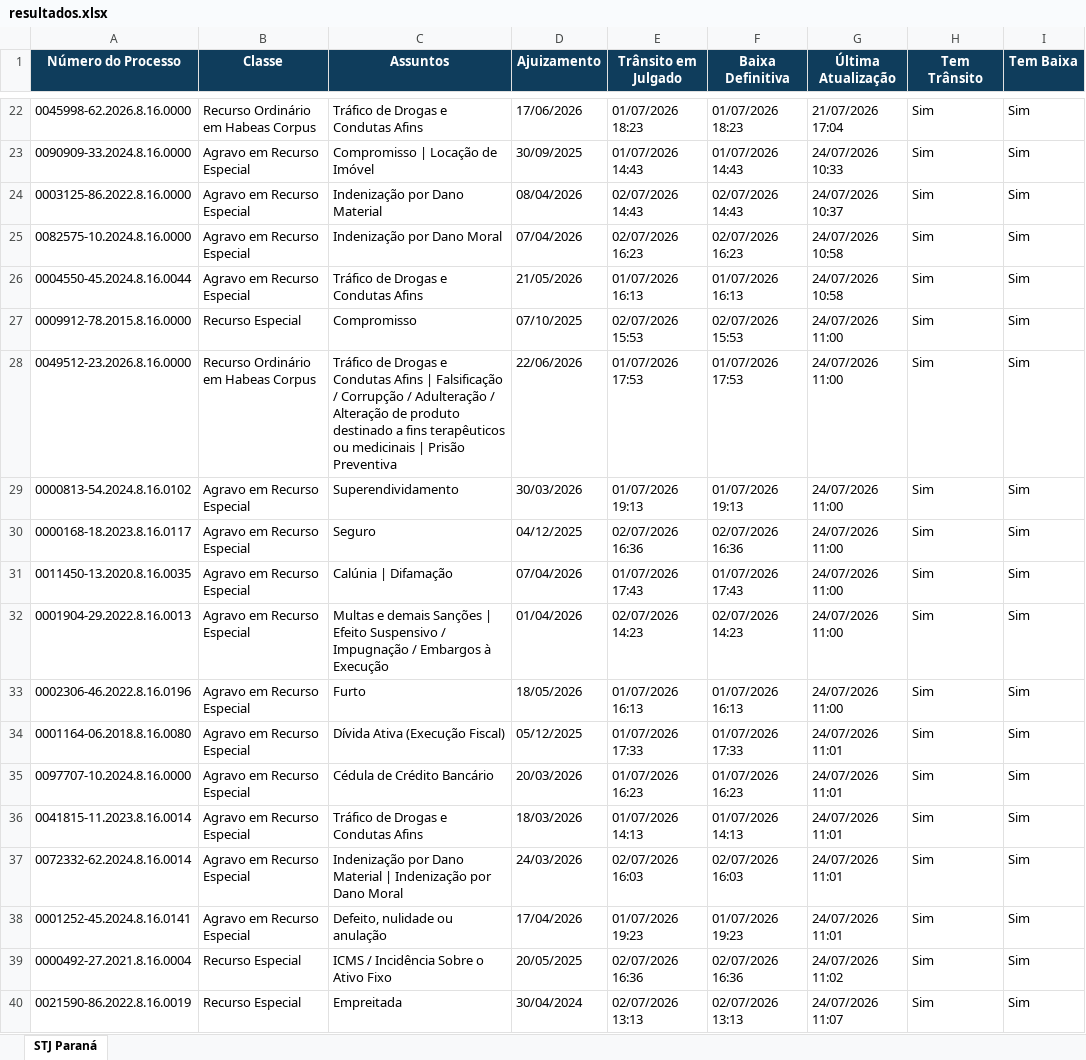
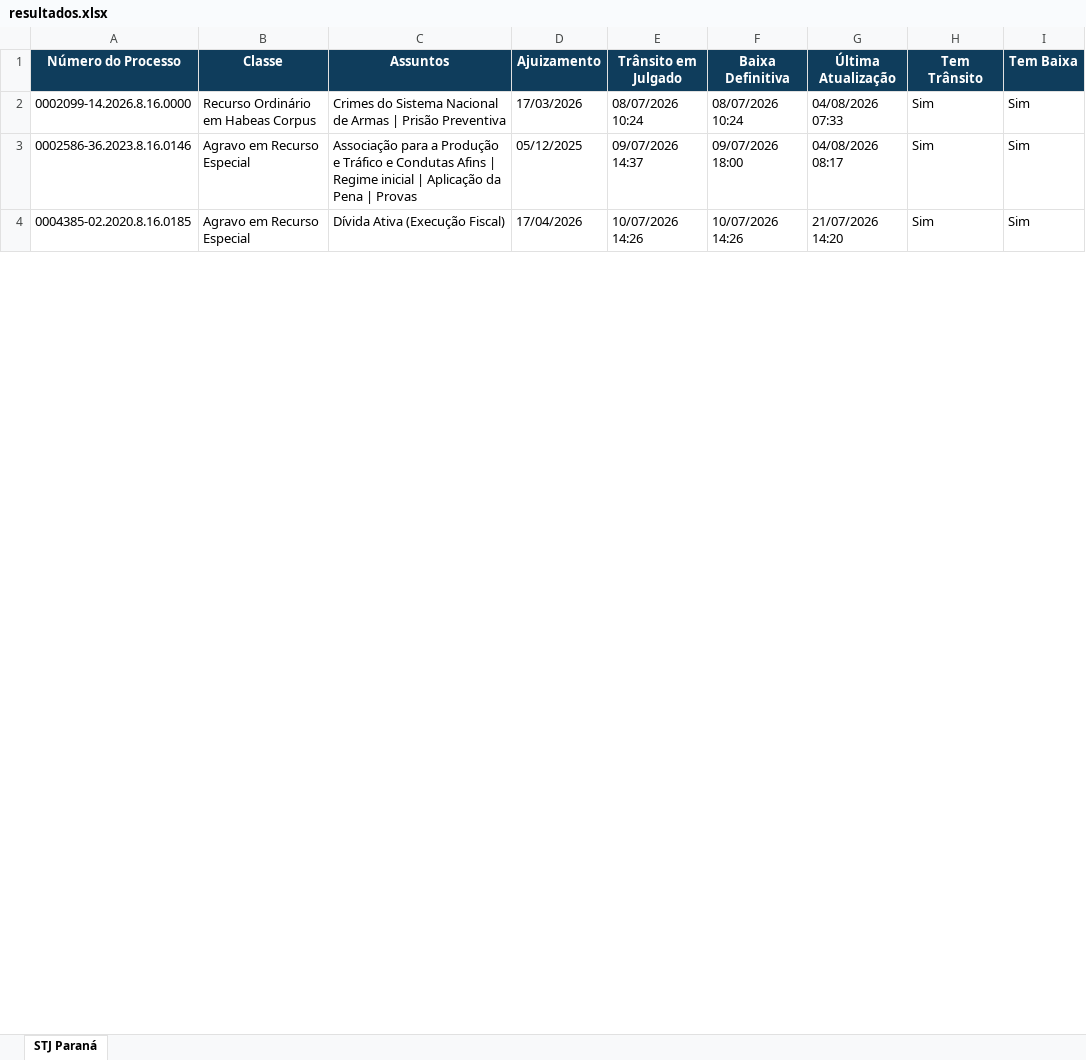
Before and after one commit to narleysousa/Consulta-STJ, an Excel workbook: docs/resultados.xlsx, sheet STJ Paraná, drawn as a sheet; only a part is shown, gaps mark what is left out; values as stored, in another font and other column widths than the file's, no borders; removed rows and columns are numbered as before the commit, all else as after; the diff covers the shown part only; the diff names each change by its address in the sheet, - before the commit and + after, or states it on an @@ line.

```diff
--- a/docs/resultados.xlsx (sheet STJ Paraná)
+++ b/docs/resultados.xlsx (sheet STJ Paraná)
-A2 (Número do Processo): 0045998-62.2026.8.16.0000
+A2 (Número do Processo): 0002099-14.2026.8.16.0000
-C2 (Assuntos): Tráfico de Drogas e Condutas Afins
+C2 (Assuntos): Crimes do Sistema Nacional de Armas | Prisão Preventiva
-D2 (Ajuizamento): 17/06/2026
+D2 (Ajuizamento): 17/03/2026
-E2 (Trânsito em Julgado): 01/07/2026 18:23
+E2 (Trânsito em Julgado): 08/07/2026 10:24
-F2 (Baixa Definitiva): 01/07/2026 18:23
+F2 (Baixa Definitiva): 08/07/2026 10:24
-G2 (Última Atualização): 21/07/2026 17:04
+G2 (Última Atualização): 04/08/2026 07:33
-row 23: 0090909-33.2024.8.16.0000 | Agravo em Recurso Especial | Compromisso | Locação de Imóvel | 30/09/2025 | 01/07/2026 14:43 | 01/07/2026 14:43 | 24/07/2026 10:33 | Sim | Sim
-row 24: 0003125-86.2022.8.16.0000 | Agravo em Recurso Especial | Indenização por Dano Material | 08/04/2026 | 02/07/2026 14:43 | 02/07/2026 14:43 | 24/07/2026 10:37 | Sim | Sim
-row 25: 0082575-10.2024.8.16.0000 | Agravo em Recurso Especial | Indenização por Dano Moral | 07/04/2026 | 02/07/2026 16:23 | 02/07/2026 16:23 | 24/07/2026 10:58 | Sim | Sim
-row 26: 0004550-45.2024.8.16.0044 | Agravo em Recurso Especial | Tráfico de Drogas e Condutas Afins | 21/05/2026 | 01/07/2026 16:13 | 01/07/2026 16:13 | 24/07/2026 10:58 | Sim | Sim
-row 27: 0009912-78.2015.8.16.0000 | Recurso Especial | Compromisso | 07/10/2025 | 02/07/2026 15:53 | 02/07/2026 15:53 | 24/07/2026 11:00 | Sim | Sim
-row 28: 0049512-23.2026.8.16.0000 | Recurso Ordinário em Habeas Corpus | Tráfico de Drogas e Condutas Afins | Falsificação / Corrupção / Adulteração / Alteração de produto destinado a fins terapêuticos ou medicinais | Prisão Preventiva | 22/06/2026 | 01/07/2026 17:53 | 01/07/2026 17:53 | 24/07/2026 11:00 | Sim | Sim
-row 29: 0000813-54.2024.8.16.0102 | Agravo em Recurso Especial | Superendividamento | 30/03/2026 | 01/07/2026 19:13 | 01/07/2026 19:13 | 24/07/2026 11:00 | Sim | Sim
-row 30: 0000168-18.2023.8.16.0117 | Agravo em Recurso Especial | Seguro | 04/12/2025 | 02/07/2026 16:36 | 02/07/2026 16:36 | 24/07/2026 11:00 | Sim | Sim
-row 31: 0011450-13.2020.8.16.0035 | Agravo em Recurso Especial | Calúnia | Difamação | 07/04/2026 | 01/07/2026 17:43 | 01/07/2026 17:43 | 24/07/2026 11:00 | Sim | Sim
-row 32: 0001904-29.2022.8.16.0013 | Agravo em Recurso Especial | Multas e demais Sanções | Efeito Suspensivo / Impugnação / Embargos à Execução | 01/04/2026 | 02/07/2026 14:23 | 02/07/2026 14:23 | 24/07/2026 11:00 | Sim | Sim
-row 33: 0002306-46.2022.8.16.0196 | Agravo em Recurso Especial | Furto | 18/05/2026 | 01/07/2026 16:13 | 01/07/2026 16:13 | 24/07/2026 11:00 | Sim | Sim
-A3 (Número do Processo): 0001164-06.2018.8.16.0080
+A3 (Número do Processo): 0002586-36.2023.8.16.0146
-C3 (Assuntos): Dívida Ativa (Execução Fiscal)
+C3 (Assuntos): Associação para a Produção e Tráfico e Condutas Afins | Regime inicial | Aplicação da Pena | Provas
-E3 (Trânsito em Julgado): 01/07/2026 17:33
+E3 (Trânsito em Julgado): 09/07/2026 14:37
-F3 (Baixa Definitiva): 01/07/2026 17:33
+F3 (Baixa Definitiva): 09/07/2026 18:00
-G3 (Última Atualização): 24/07/2026 11:01
+G3 (Última Atualização): 04/08/2026 08:17
-row 35: 0097707-10.2024.8.16.0000 | Agravo em Recurso Especial | Cédula de Crédito Bancário | 20/03/2026 | 01/07/2026 16:23 | 01/07/2026 16:23 | 24/07/2026 11:01 | Sim | Sim
-row 36: 0041815-11.2023.8.16.0014 | Agravo em Recurso Especial | Tráfico de Drogas e Condutas Afins | 18/03/2026 | 01/07/2026 14:13 | 01/07/2026 14:13 | 24/07/2026 11:01 | Sim | Sim
-row 37: 0072332-62.2024.8.16.0014 | Agravo em Recurso Especial | Indenização por Dano Material | Indenização por Dano Moral | 24/03/2026 | 02/07/2026 16:03 | 02/07/2026 16:03 | 24/07/2026 11:01 | Sim | Sim
-A4 (Número do Processo): 0001252-45.2024.8.16.0141
+A4 (Número do Processo): 0004385-02.2020.8.16.0185
-C4 (Assuntos): Defeito, nulidade ou anulação
+C4 (Assuntos): Dívida Ativa (Execução Fiscal)
-E4 (Trânsito em Julgado): 01/07/2026 19:23
+E4 (Trânsito em Julgado): 10/07/2026 14:26
-F4 (Baixa Definitiva): 01/07/2026 19:23
+F4 (Baixa Definitiva): 10/07/2026 14:26
-G4 (Última Atualização): 24/07/2026 11:01
+G4 (Última Atualização): 21/07/2026 14:20
-row 39: 0000492-27.2021.8.16.0004 | Recurso Especial | ICMS / Incidência Sobre o Ativo Fixo | 20/05/2025 | 02/07/2026 16:36 | 02/07/2026 16:36 | 24/07/2026 11:02 | Sim | Sim
-row 40: 0021590-86.2022.8.16.0019 | Recurso Especial | Empreitada | 30/04/2024 | 02/07/2026 13:13 | 02/07/2026 13:13 | 24/07/2026 11:07 | Sim | Sim
```
Also changed, not shown: 75 removed rows and 28 edited cells elsewhere in this sheet, 2 other files.
